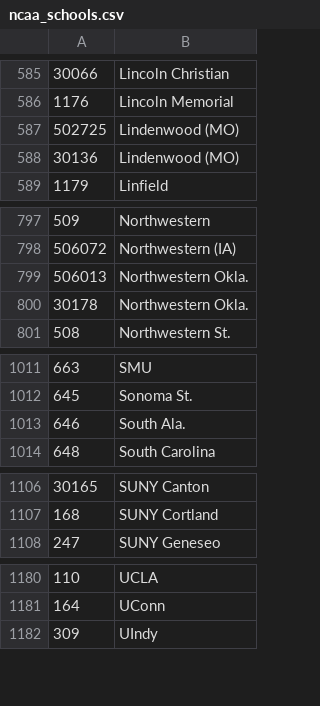
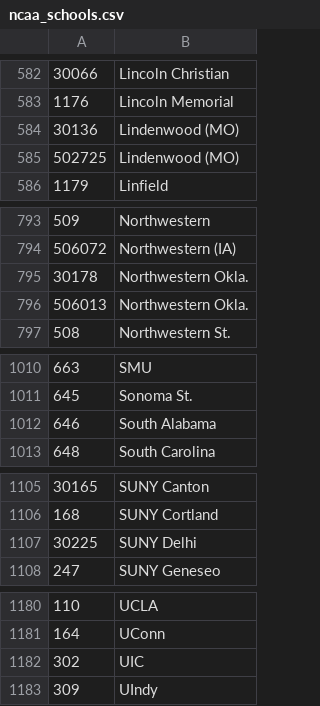
Before and after one commit to octonion/basketball-w, a CSV file: ncaa/csv/ncaa_schools.csv, drawn as a sheet; only a part is shown, gaps mark what is left out; the diff covers the shown part only.

```diff
--- a/ncaa/csv/ncaa_schools.csv
+++ b/ncaa/csv/ncaa_schools.csv
@@ -586,4 +583,4 @@
 1176,Lincoln Memorial
+30136,Lindenwood (MO)
 502725,Lindenwood (MO)
-30136,Lindenwood (MO)
 1179,Linfield
@@ -798,4 +794,4 @@
 506072,Northwestern (IA)
+30178,Northwestern Okla.
 506013,Northwestern Okla.
-30178,Northwestern Okla.
 508,Northwestern St.
@@ -1012,3 +1011,3 @@
 645,Sonoma St.
-646,South Ala.
+646,South Alabama
 648,South Carolina
@@ -1107,2 +1106,3 @@
 168,SUNY Cortland
+30225,SUNY Delhi
 247,SUNY Geneseo
@@ -1181,2 +1181,3 @@
 164,UConn
+302,UIC
 309,UIndy
```
Also changed, not shown: 5 added rows, 6 removed rows and 2 moved rows elsewhere in this file, ncaa/csv/ncaa_records_2018.csv, ncaa/sos/current_ranking.csv, 24 other files.
